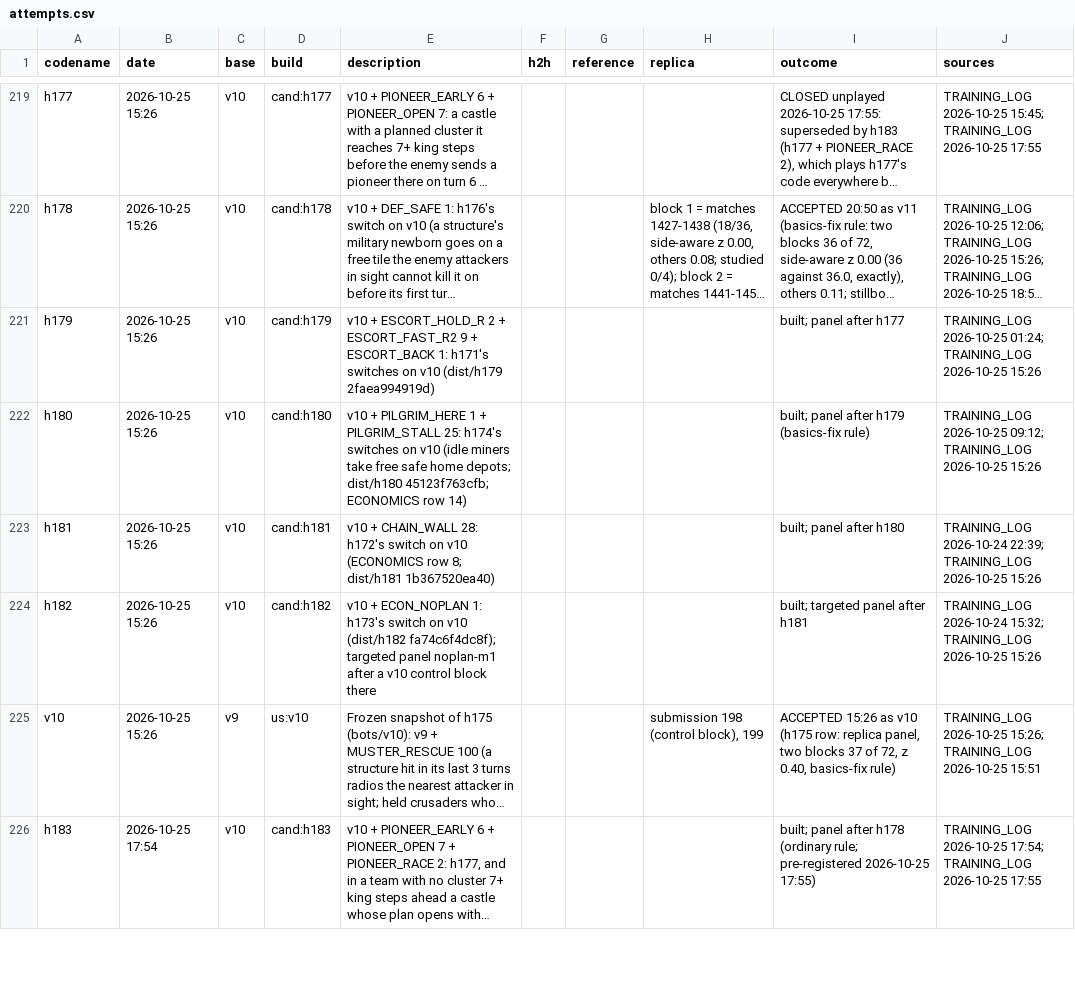
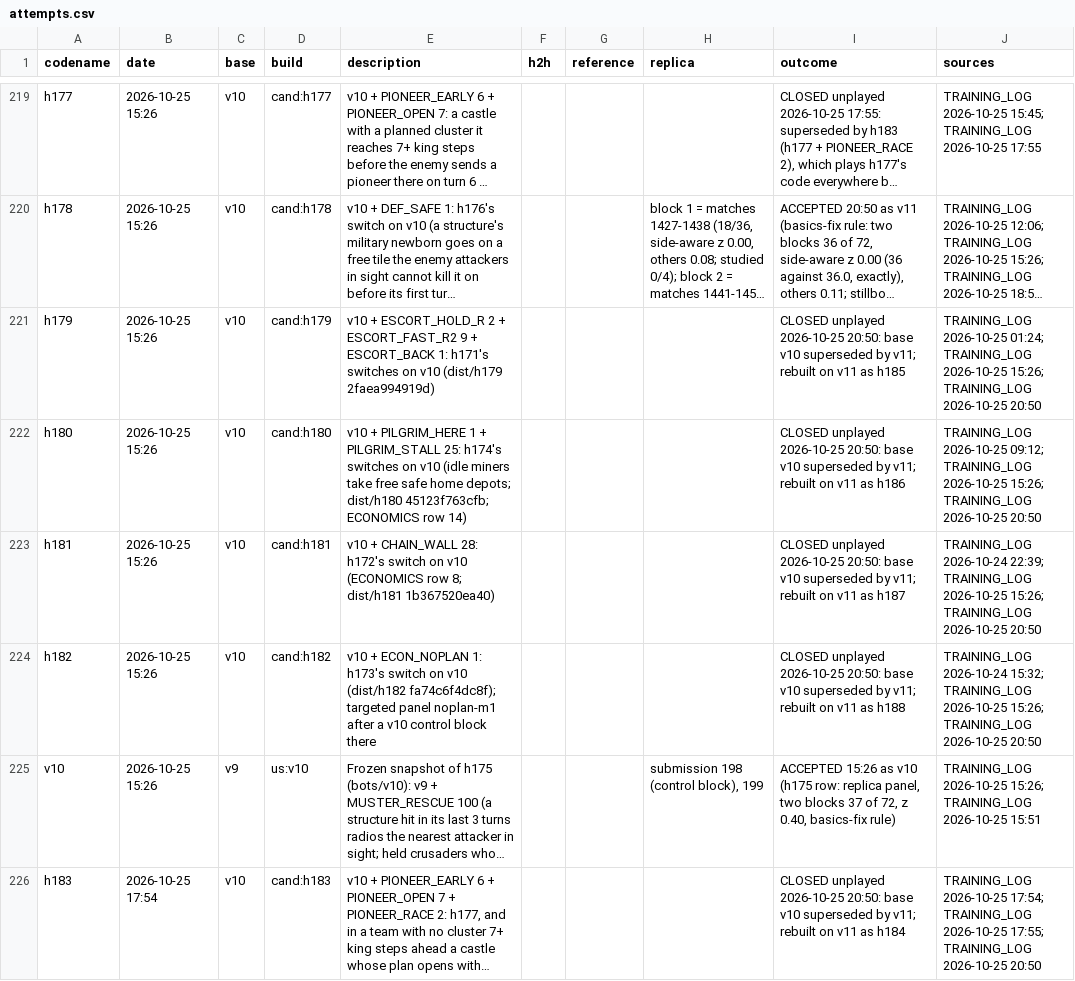
Before and after one commit to terryvanbelle/battlecode19-vibe, a CSV file: progress/attempts.csv, drawn as a sheet; only a part is shown, gaps mark what is left out; long unchanged cells end in …; the diff covers the shown part only; the diff names each change by its address in the sheet, - before the commit and + after, or states it on an @@ line.

```diff
--- a/progress/attempts.csv
+++ b/progress/attempts.csv
-I221 (outcome): built; panel after h177
+I221 (outcome): CLOSED unplayed 2026-10-25 20:50: base v10 superseded by v11; rebuilt on v11 as h185
-J221 (sources): …TRAINING_LOG 2026-10-25 15:26
+J221 (sources): …TRAINING_LOG 2026-10-25 15:26; TRAINING_LOG 2026-10-25 20:50
-I222 (outcome): built; panel after h179 (basics-fix rule)
+I222 (outcome): CLOSED unplayed 2026-10-25 20:50: base v10 superseded by v11; rebuilt on v11 as h186
-J222 (sources): …TRAINING_LOG 2026-10-25 15:26
+J222 (sources): …TRAINING_LOG 2026-10-25 15:26; TRAINING_LOG 2026-10-25 20:50
-I223 (outcome): built; panel after h180
+I223 (outcome): CLOSED unplayed 2026-10-25 20:50: base v10 superseded by v11; rebuilt on v11 as h187
-J223 (sources): …TRAINING_LOG 2026-10-25 15:26
+J223 (sources): …TRAINING_LOG 2026-10-25 15:26; TRAINING_LOG 2026-10-25 20:50
-I224 (outcome): built; targeted panel after h181
+I224 (outcome): CLOSED unplayed 2026-10-25 20:50: base v10 superseded by v11; rebuilt on v11 as h188
-J224 (sources): …TRAINING_LOG 2026-10-25 15:26
+J224 (sources): …TRAINING_LOG 2026-10-25 15:26; TRAINING_LOG 2026-10-25 20:50
-I226 (outcome): built; panel after h178 (ordinary rule; pre-registered 2026-10-25 17:55)
+I226 (outcome): CLOSED unplayed 2026-10-25 20:50: base v10 superseded by v11; rebuilt on v11 as h184
-J226 (sources): …TRAINING_LOG 2026-10-25 17:55
+J226 (sources): …TRAINING_LOG 2026-10-25 17:55; TRAINING_LOG 2026-10-25 20:50
```
Also changed, not shown: 6 added rows elsewhere in this file, 9 other files.
